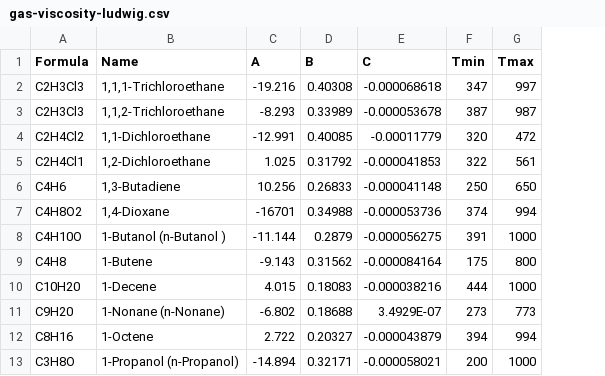
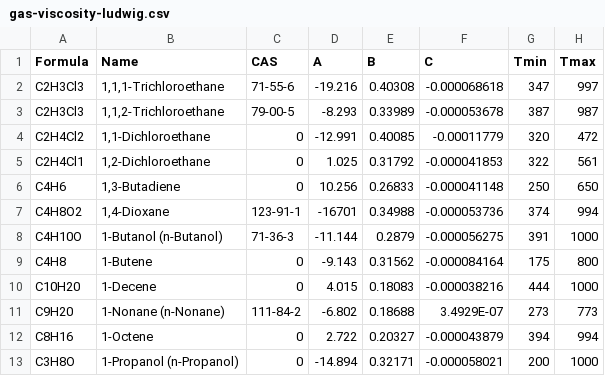
Before and after one commit to wigging/chemics, a CSV file: chemics/data/gas-viscosity-ludwig.csv, drawn as a sheet; only a part is shown; the diff names each change by its address in the sheet, - before the commit and + after, or states it on an @@ line.

```diff
--- a/chemics/data/gas-viscosity-ludwig.csv
+++ b/chemics/data/gas-viscosity-ludwig.csv
+column C (CAS), rows 2-13: 71-55-6 | 79-00-5 | 0 | 0 | 0 | 123-91-1 | 71-36-3 | 0 | 0 | 111-84-2 | 0 | 0
-B8 (Name): 1-Butanol (n-Butanol )
+B8 (Name): 1-Butanol (n-Butanol)
```
Also changed, not shown: 14 other files.
